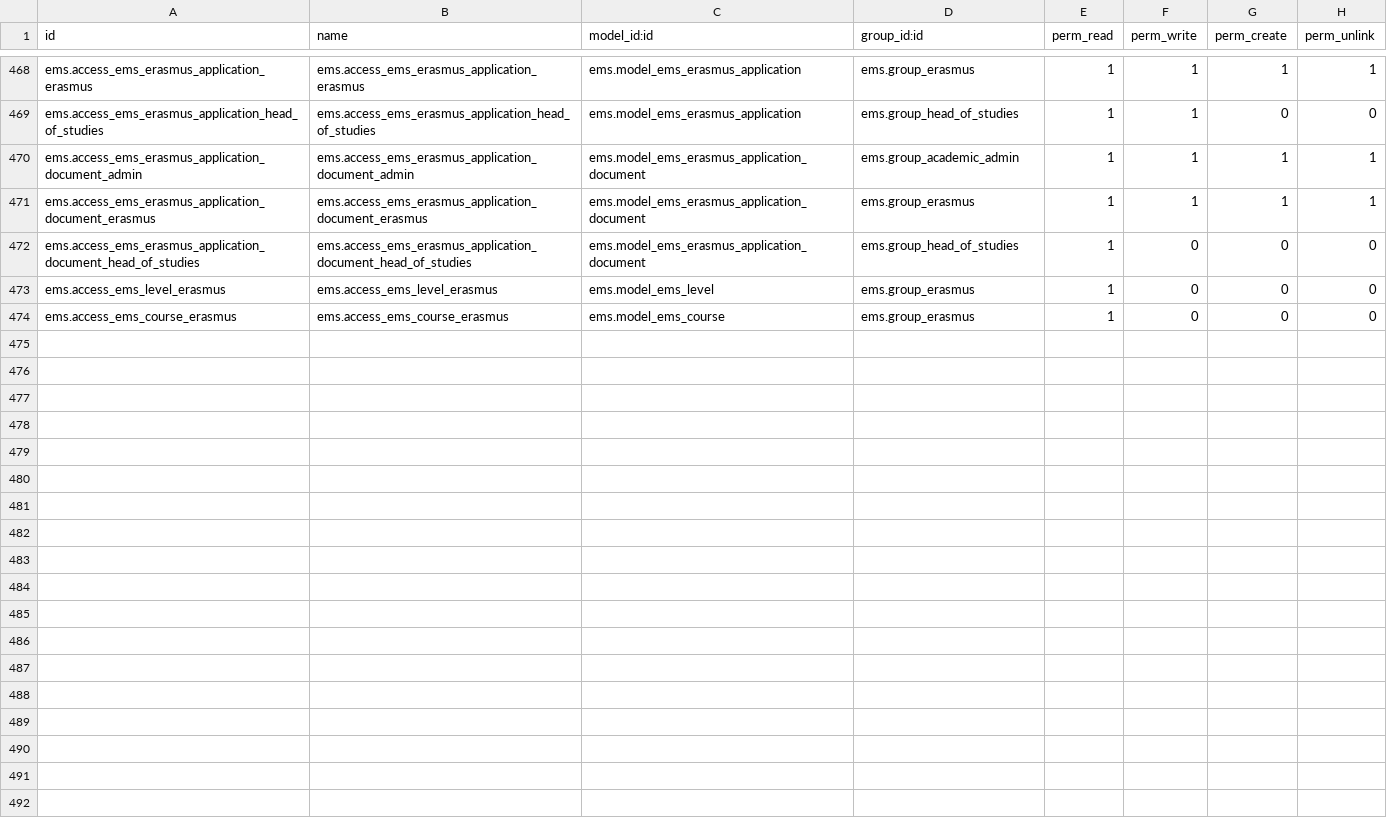
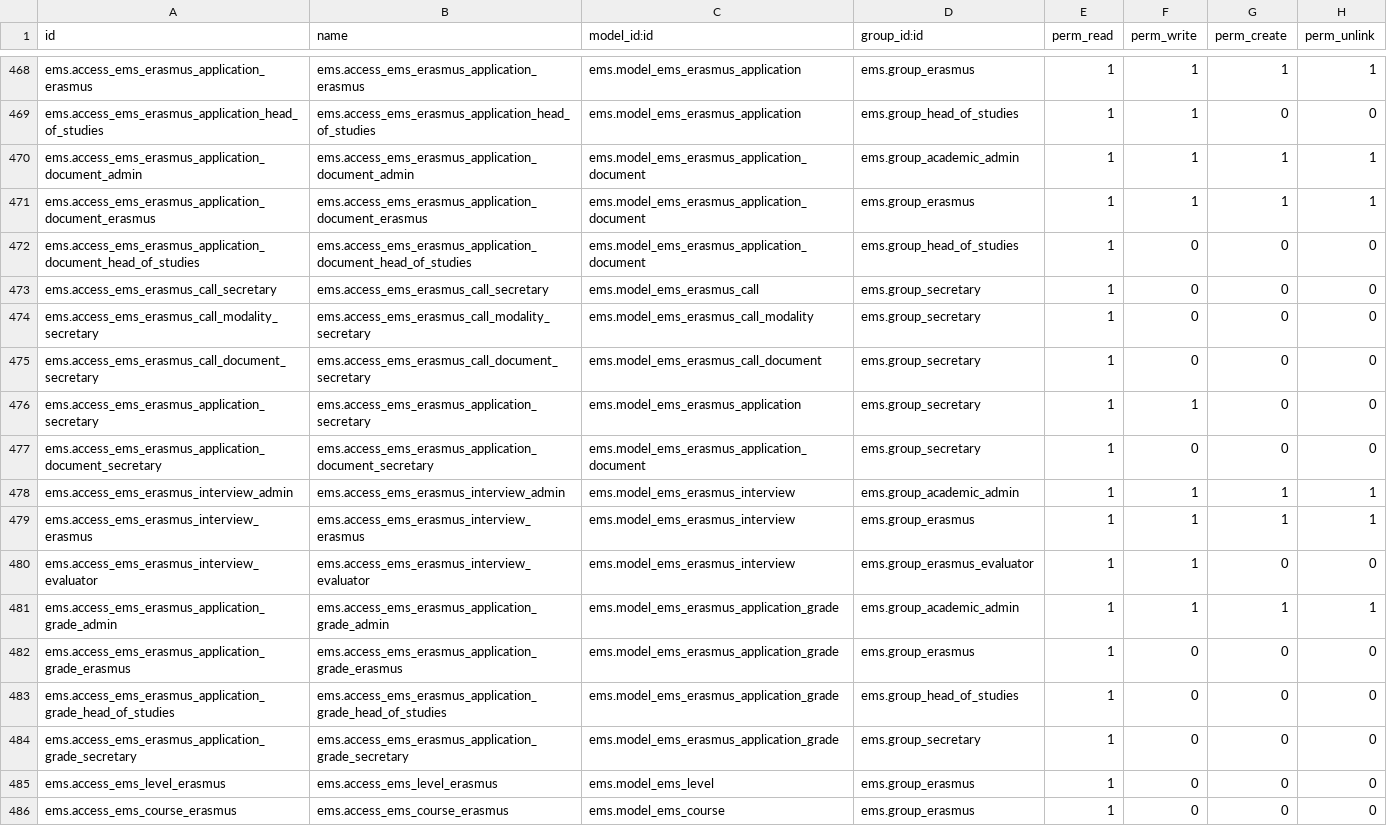
Before and after one commit to ElPuig/EMS, a CSV file: security/ir.model.access.csv, drawn as a sheet; only a part is shown, gaps mark what is left out.

```diff
--- a/security/ir.model.access.csv
+++ b/security/ir.model.access.csv
@@ -472,2 +472,14 @@ ems.access_ems_erasmus_application_document_erasmus,ems.access_ems_erasmus_appli
 ems.access_ems_erasmus_application_document_head_of_studies,ems.access_ems_erasmus_application_document_head_of_studies,ems.model_ems_erasmus_application_document,ems.group_head_of_studies,1,0,0,0
+ems.access_ems_erasmus_call_secretary,ems.access_ems_erasmus_call_secretary,ems.model_ems_erasmus_call,ems.group_secretary,1,0,0,0
+ems.access_ems_erasmus_call_modality_secretary,ems.access_ems_erasmus_call_modality_secretary,ems.model_ems_erasmus_call_modality,ems.group_secretary,1,0,0,0
+ems.access_ems_erasmus_call_document_secretary,ems.access_ems_erasmus_call_document_secretary,ems.model_ems_erasmus_call_document,ems.group_secretary,1,0,0,0
+ems.access_ems_erasmus_application_secretary,ems.access_ems_erasmus_application_secretary,ems.model_ems_erasmus_application,ems.group_secretary,1,1,0,0
+ems.access_ems_erasmus_application_document_secretary,ems.access_ems_erasmus_application_document_secretary,ems.model_ems_erasmus_application_document,ems.group_secretary,1,0,0,0
+ems.access_ems_erasmus_interview_admin,ems.access_ems_erasmus_interview_admin,ems.model_ems_erasmus_interview,ems.group_academic_admin,1,1,1,1
+ems.access_ems_erasmus_interview_erasmus,ems.access_ems_erasmus_interview_erasmus,ems.model_ems_erasmus_interview,ems.group_erasmus,1,1,1,1
+ems.access_ems_erasmus_interview_evaluator,ems.access_ems_erasmus_interview_evaluator,ems.model_ems_erasmus_interview,ems.group_erasmus_evaluator,1,1,0,0
+ems.access_ems_erasmus_application_grade_admin,ems.access_ems_erasmus_application_grade_admin,ems.model_ems_erasmus_application_grade,ems.group_academic_admin,1,1,1,1
+ems.access_ems_erasmus_application_grade_erasmus,ems.access_ems_erasmus_application_grade_erasmus,ems.model_ems_erasmus_application_grade,ems.group_erasmus,1,0,0,0
+ems.access_ems_erasmus_application_grade_head_of_studies,ems.access_ems_erasmus_application_grade_head_of_studies,ems.model_ems_erasmus_application_grade,ems.group_head_of_studies,1,0,0,0
+ems.access_ems_erasmus_application_grade_secretary,ems.access_ems_erasmus_application_grade_secretary,ems.model_ems_erasmus_application_grade,ems.group_secretary,1,0,0,0
 ems.access_ems_level_erasmus,ems.access_ems_level_erasmus,ems.model_ems_level,ems.group_erasmus,1,0,0,0
```
Also changed, not shown: 52 other files.
